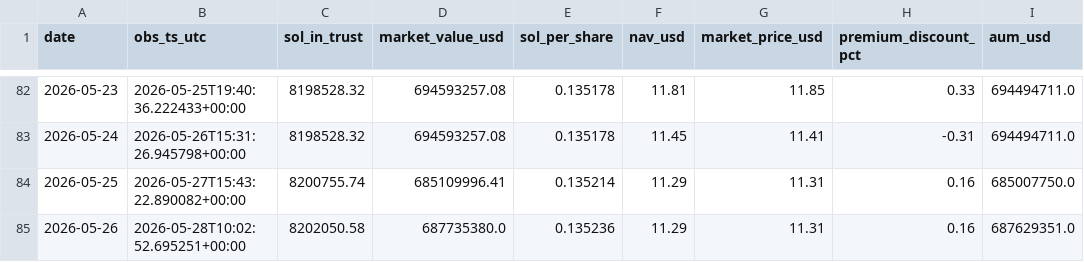
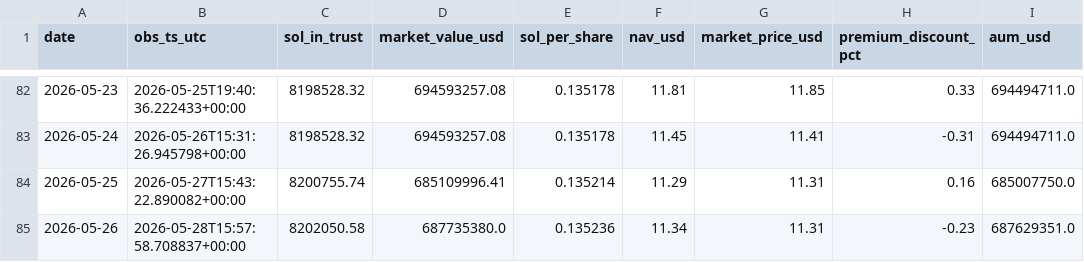
Before and after one commit to jungmin1212/etf-dashboard, a CSV file: bsol_tracker/bsol_daily_snapshots.csv, drawn as a sheet; only a part is shown, gaps mark what is left out; the diff names each change by its address in the sheet, - before the commit and + after, or states it on an @@ line.

```diff
--- a/bsol_tracker/bsol_daily_snapshots.csv
+++ b/bsol_tracker/bsol_daily_snapshots.csv
-B85 (obs_ts_utc): 2026-05-28T10:02:52.695251+00:00
+B85 (obs_ts_utc): 2026-05-28T15:57:58.708837+00:00
-F85 (nav_usd): 11.29
+F85 (nav_usd): 11.34
-H85 (premium_discount_pct): 0.16
+H85 (premium_discount_pct): -0.23
```
Also changed, not shown: bsol_tracker/bsol_cost_basis_track.csv.
